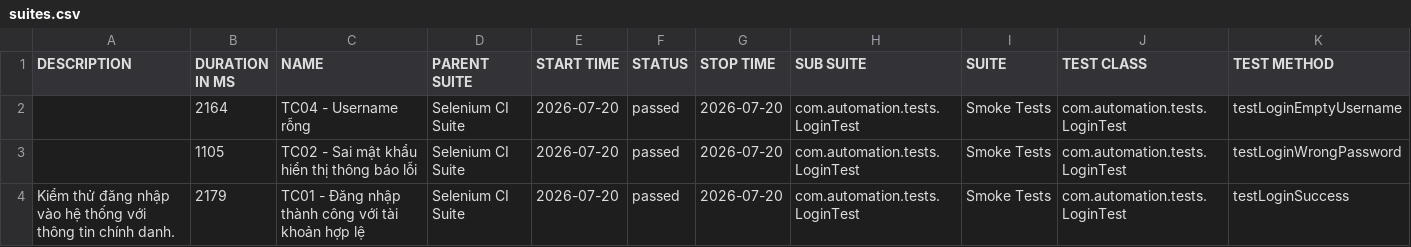
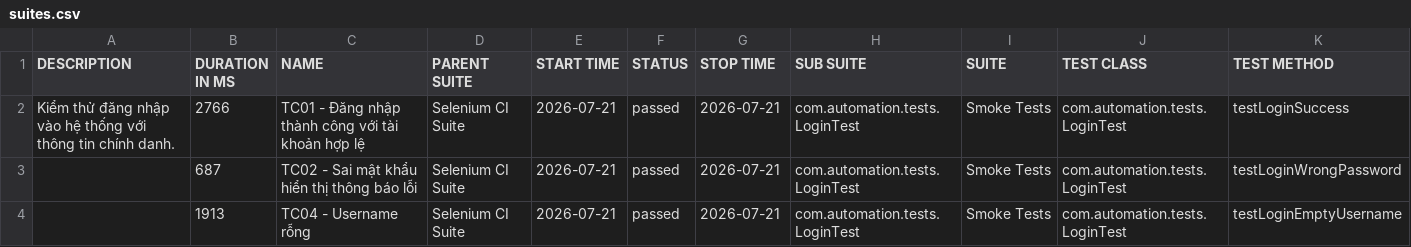
Before and after one commit to huyhuy23022004/Lab11_BuiNgocHuy_1150080137_CNPM2, a CSV file: data/suites.csv, drawn as a sheet.

```diff
--- a/data/suites.csv
+++ b/data/suites.csv
@@ -1,4 +1,4 @@
 "DESCRIPTION","DURATION IN MS","NAME","PARENT SUITE","START TIME","STATUS","STOP TIME","SUB SUITE","SUITE","TEST CLASS","TEST METHOD"
-"","2164","TC04 - Username rỗng","Selenium CI Suite","2026-07-20","passed","2026-07-20","com.automation.tests.LoginTest","Smoke Tests","com.automation.tests.LoginTest","testLoginEmptyUsername"
-"","1105","TC02 - Sai mật khẩu hiển thị thông báo lỗi","Selenium CI Suite","2026-07-20","passed","2026-07-20","com.automation.tests.LoginTest","Smoke Tests","com.automation.tests.LoginTest","testLoginWrongPassword"
-"Kiểm thử đăng nhập vào hệ thống với thông tin chính danh.","2179","TC01 - Đăng nhập thành công với tài khoản hợp lệ","Selenium CI Suite","2026-07-20","passed","2026-07-20","com.automation.tests.LoginTest","Smoke Tests","com.automation.tests.LoginTest","testLoginSuccess"
+"Kiểm thử đăng nhập vào hệ thống với thông tin chính danh.","2766","TC01 - Đăng nhập thành công với tài khoản hợp lệ","Selenium CI Suite","2026-07-21","passed","2026-07-21","com.automation.tests.LoginTest","Smoke Tests","com.automation.tests.LoginTest","testLoginSuccess"
+"","687","TC02 - Sai mật khẩu hiển thị thông báo lỗi","Selenium CI Suite","2026-07-21","passed","2026-07-21","com.automation.tests.LoginTest","Smoke Tests","com.automation.tests.LoginTest","testLoginWrongPassword"
+"","1913","TC04 - Username rỗng","Selenium CI Suite","2026-07-21","passed","2026-07-21","com.automation.tests.LoginTest","Smoke Tests","com.automation.tests.LoginTest","testLoginEmptyUsername"
```
Also changed, not shown: 34 other files.
